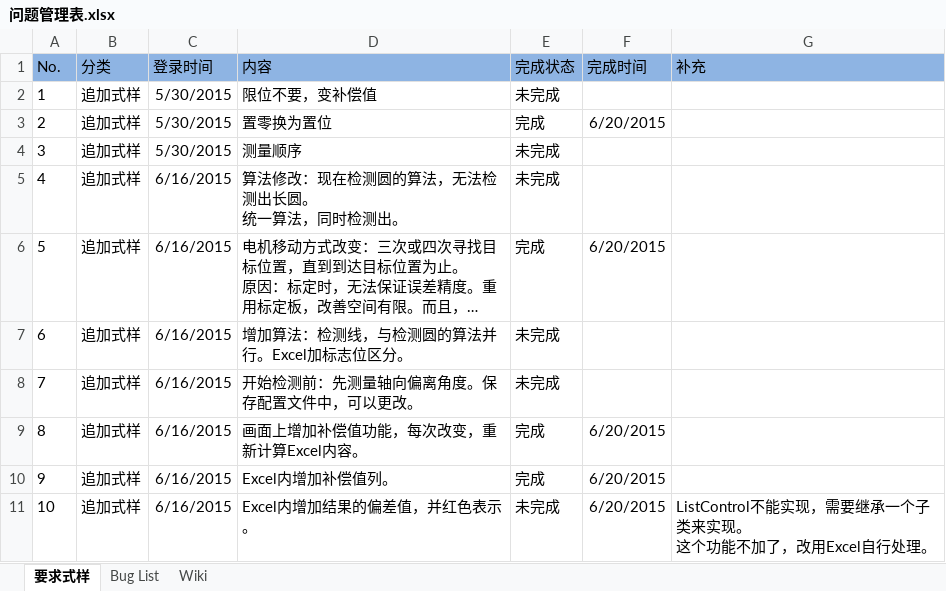
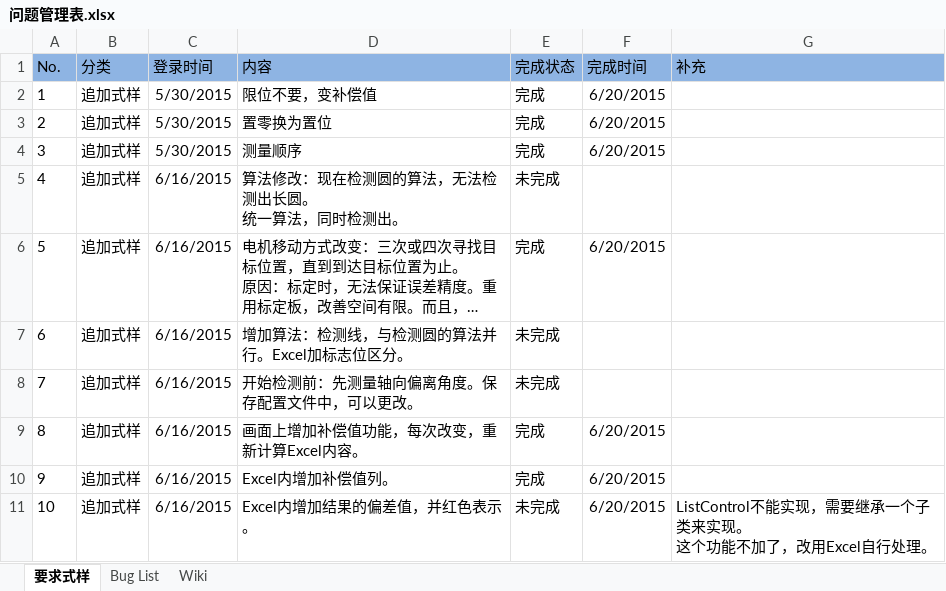
Before and after one commit to iluzhiyong/ControlSystem, an Excel workbook: 问题管理表.xlsx, sheet 要求式样, drawn as a sheet; long unchanged cells end in …; values as stored, in another font and other column widths than the file's, no borders; the diff names each change by its address in the sheet, - before the commit and + after, or states it on an @@ line.

```diff
--- a/问题管理表.xlsx (sheet 要求式样)
+++ b/问题管理表.xlsx (sheet 要求式样)
-E2 (完成状态): 未完成
+E2 (完成状态): 完成
-F2 (完成时间): (empty)
+F2 (完成时间): 6/20/2015
-E4 (完成状态): 未完成
+E4 (完成状态): 完成
-F4 (完成时间): (empty)
+F4 (完成时间): 6/20/2015
```
Also changed, not shown: 17 other files.
